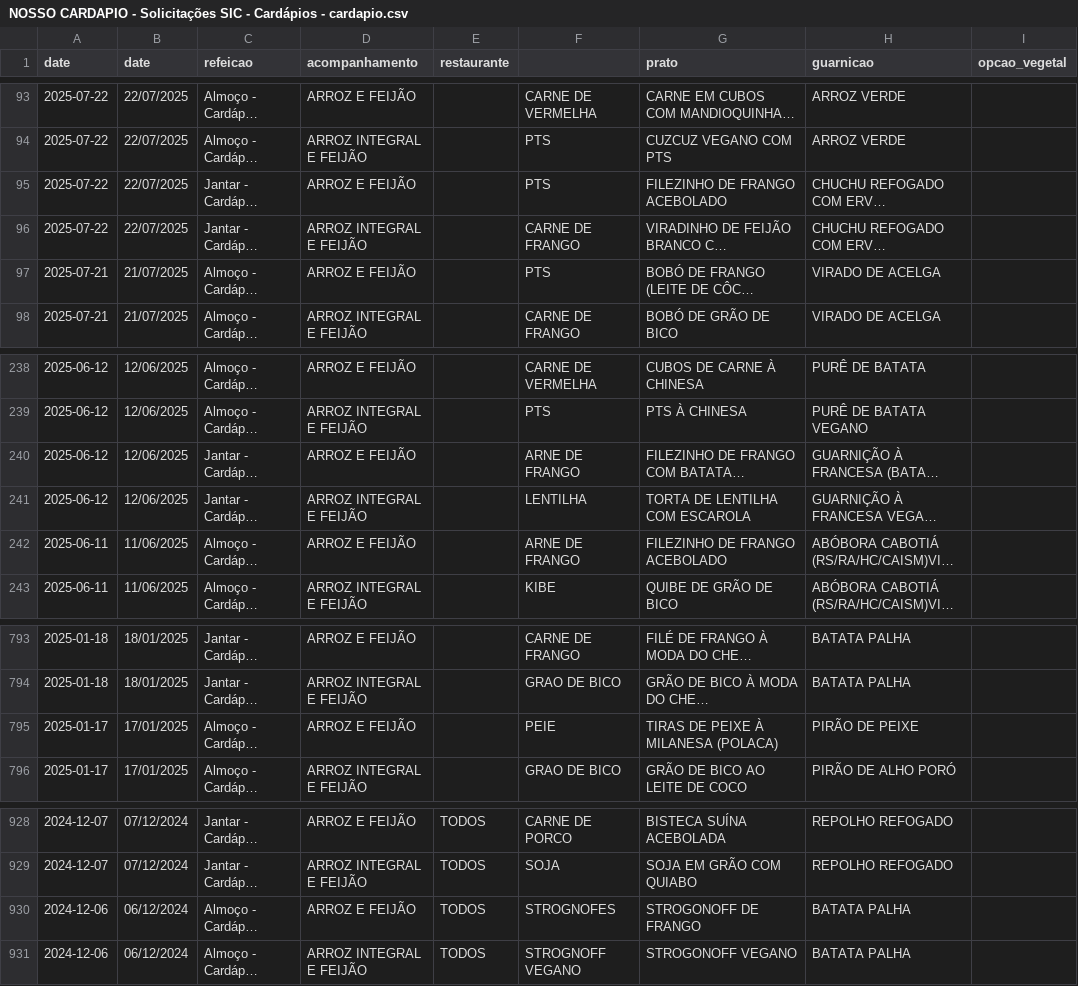
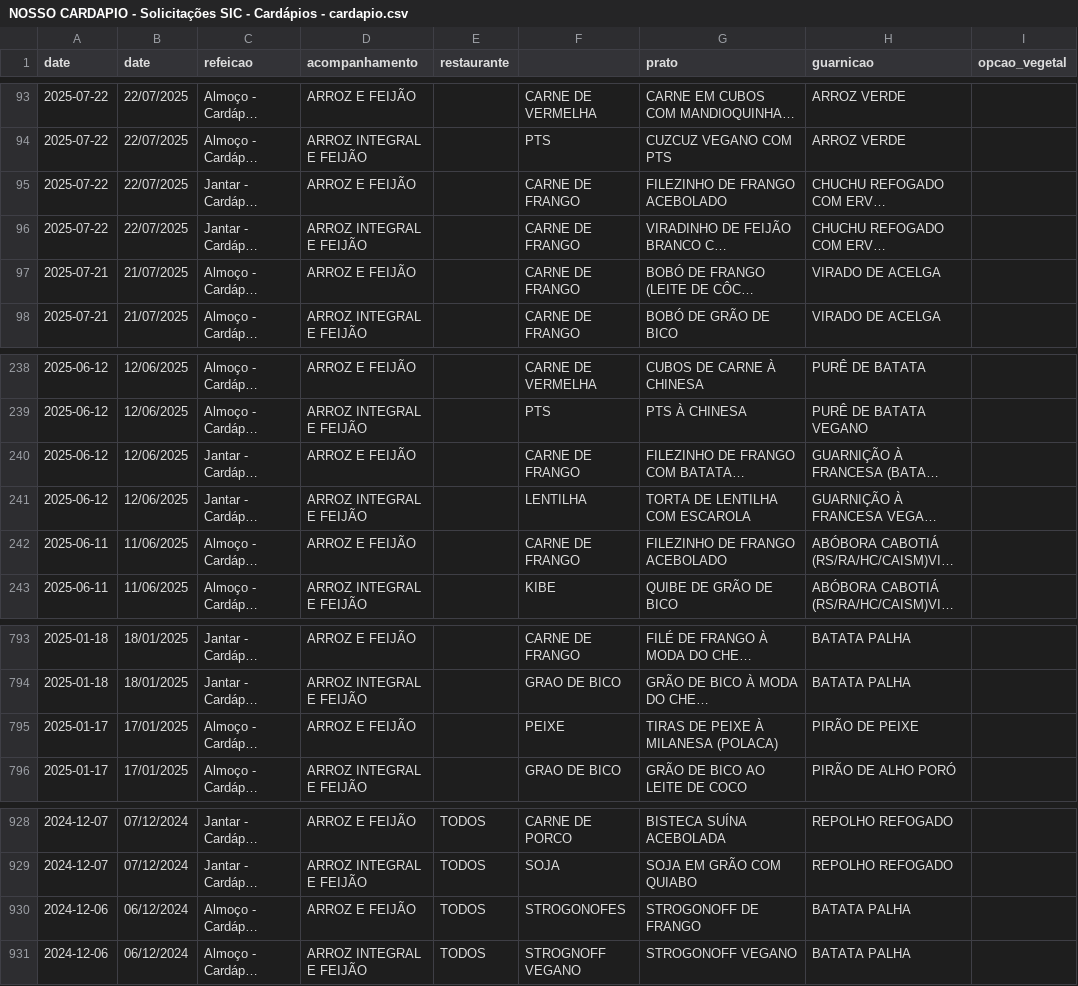
Before and after one commit to g270535-art/MS571---Aprendizado-de-Maquinas-Aspectos-Teoricos-e-Praticos, a CSV file: NOSSO CARDAPIO - Solicitações SIC - Cardápios - cardapio.csv, drawn as a sheet; only a part is shown, gaps mark what is left out; long unchanged cells end in …; the diff names each change by its address in the sheet, - before the commit and + after, or states it on an @@ line.

Commit message:
cardapio atualizado pelo davi
correção de typos

```diff
--- a/NOSSO CARDAPIO - Solicitações SIC - Cardápios - cardapio.csv
+++ b/NOSSO CARDAPIO - Solicitações SIC - Cardápios - cardapio.csv
-F95: PTS
+F95: CARNE DE FRANGO
-F97: PTS
+F97: CARNE DE FRANGO
-F240: ARNE DE FRANGO
+F240: CARNE DE FRANGO
-F242: ARNE DE FRANGO
+F242: CARNE DE FRANGO
-F795: PEIE
+F795: PEIXE
-F930: STROGNOFES
+F930: STROGONOFES
```
